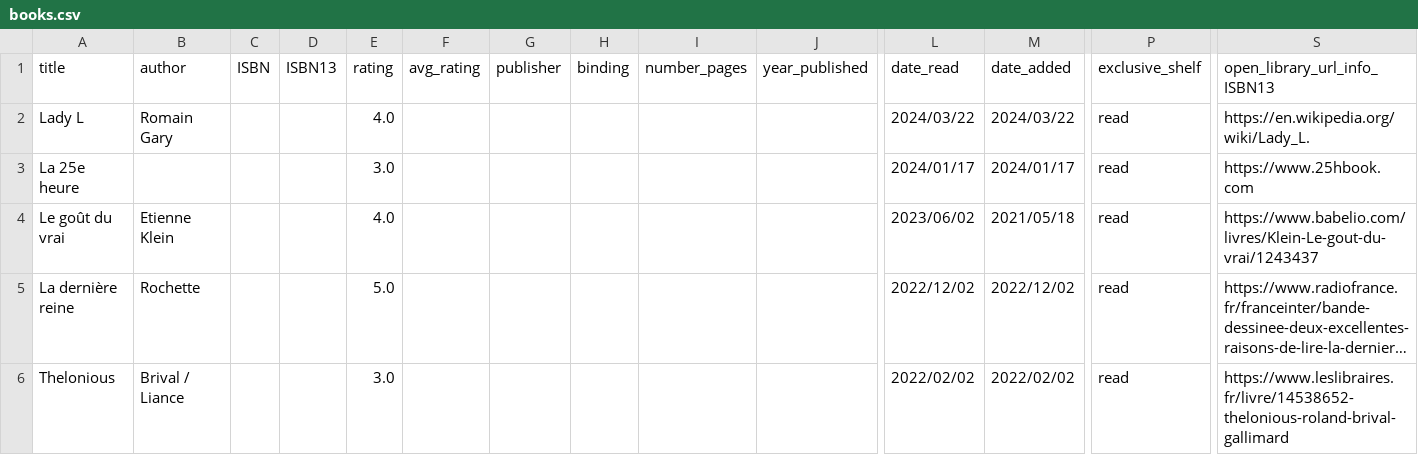
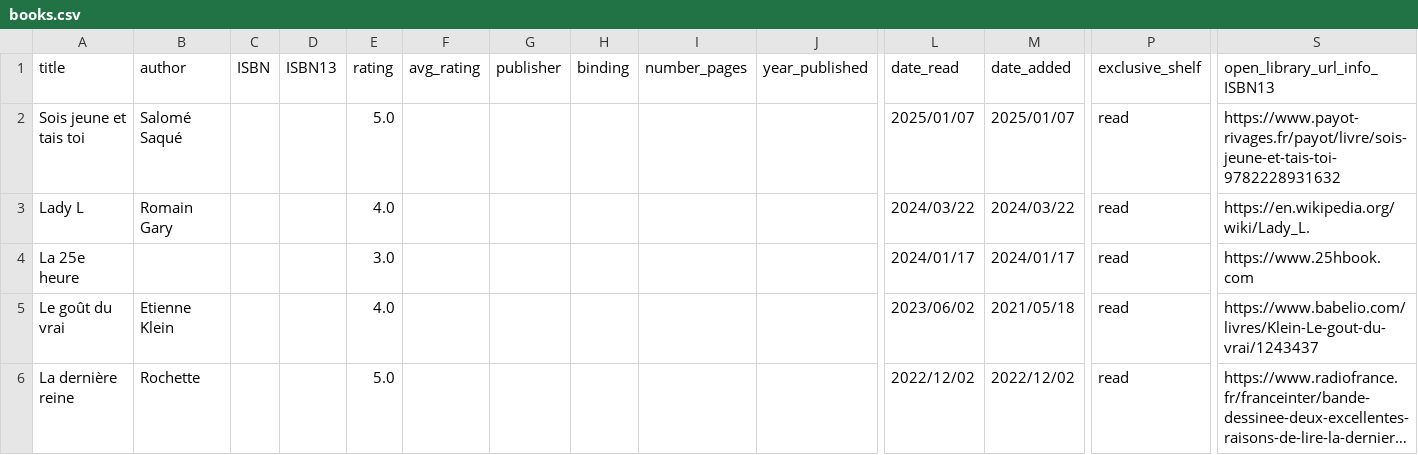
Before and after one commit to vidaruamarcosportugal/vidaruamarcosportugal.github.io, a CSV file: _data/books.csv, drawn as a sheet; only a part is shown, gaps mark what is left out; the shorter side is filled out with more unchanged rows; long unchanged cells end in …; rows hold the shown columns only; the diff names each change by its address in the sheet, - before the commit and + after, or states it on an @@ line.

Commit message:
new book

```diff
--- a/_data/books.csv
+++ b/_data/books.csv
+row 2: Sois jeune et tais toi | Salomé Saqué |  |  | 5.0 |  |  |  |  |  | 2025/01/07 | 2025/01/07 | read | https://www.payot-rivages.fr/payot/livre/sois-jeune-et-tais-toi-9782228931632
```
